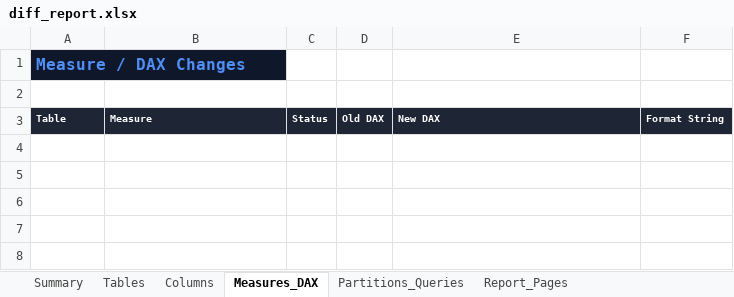
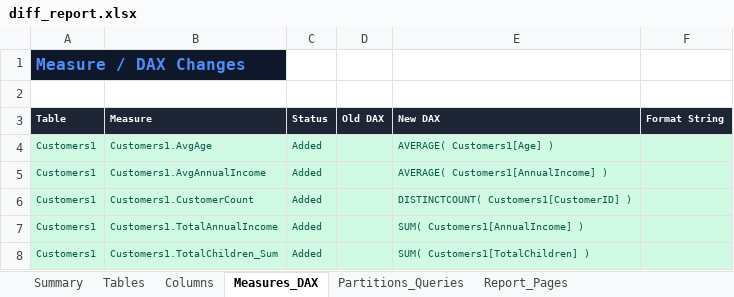
Before and after one commit to somasekarnaidu6689-cyber/powerBI-version-summarizer, an Excel workbook: output/diff_report.xlsx, sheet Measures_DAX, drawn as a sheet; values as stored, in another font and other column widths than the file's, no borders; the diff names each change by its address in the sheet, - before the commit and + after, or states it on an @@ line.

```diff
--- a/output/diff_report.xlsx (sheet Measures_DAX)
+++ b/output/diff_report.xlsx (sheet Measures_DAX)
+row 4: Customers1 | Customers1.AvgAge | Added |  | AVERAGE( Customers1[Age] )
+row 5: Customers1 | Customers1.AvgAnnualIncome | Added |  | AVERAGE( Customers1[AnnualIncome] )
+row 6: Customers1 | Customers1.CustomerCount | Added |  | DISTINCTCOUNT( Customers1[CustomerID] )
+row 7: Customers1 | Customers1.TotalAnnualIncome | Added |  | SUM( Customers1[AnnualIncome] )
+row 8: Customers1 | Customers1.TotalChildren_Sum | Added |  | SUM( Customers1[TotalChildren] )
```
Also changed, not shown: sheet Report_Pages, sheet Tables, sheet Summary, 11 other files.
